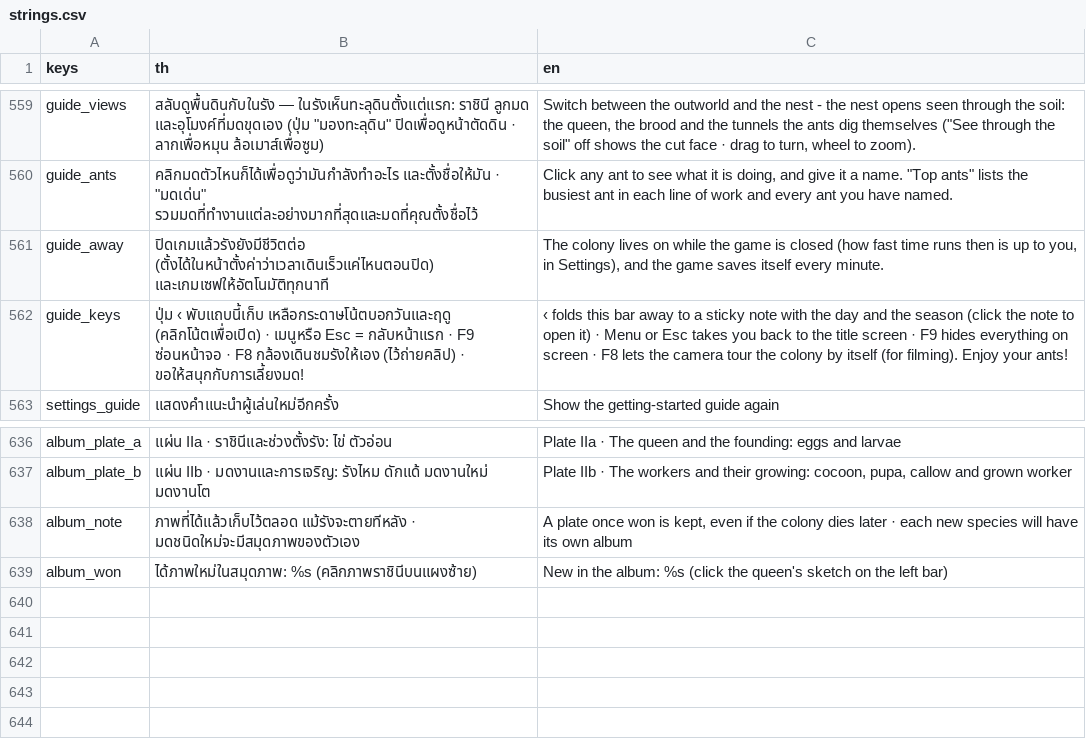
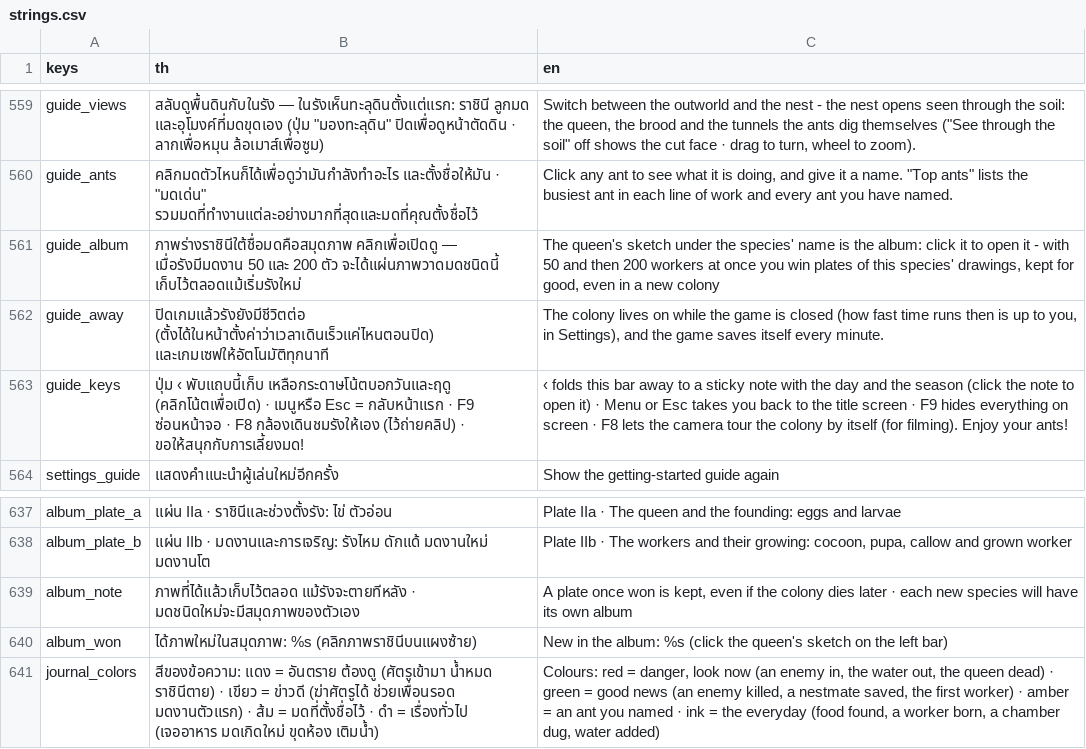
Before and after one commit to yasirrenseb01-design/AntFarm, a CSV file: lang/strings.csv, drawn as a sheet; only a part is shown, gaps mark what is left out; the diff names each change by its address in the sheet, - before the commit and + after, or states it on an @@ line.

```diff
--- a/lang/strings.csv
+++ b/lang/strings.csv
+row 561: guide_album | ภาพร่างราชินีใต้ชื่อมดคือสมุดภาพ คลิกเพื่อเปิดดู — เมื่อรังมีมดงาน 50 และ 200 ตัว จะได้แผ่นภาพวาดมดชนิดนี้ เก็บไว้ตลอดแม้เริ่มรังใหม่ | The queen's sketch under the species' name is the album: click it to open it - with 50 and then 200 workers at once you win plates of this species' drawings, kept for good, even in a new colony
+row 641: journal_colors | สีของข้อความ: แดง = อันตราย ต้องดู (ศัตรูเข้ามา น้ำหมด ราชินีตาย) · เขียว = ข่าวดี (ฆ่าศัตรูได้ ช่วยเพื่อนรอด มดงานตัวแรก) · ส้ม = มดที่ตั้งชื่อไว้ · ดำ = เรื่องทั่วไป (เจออาหาร มดเกิดใหม่ ขุดห้อง เติมน้ำ) | Colours: red = danger, look now (an enemy in, the water out, the queen dead) · green = good news (an enemy killed, a nestmate saved, the first worker) · amber = an ant you named · ink = the everyday (food found, a worker born, a chamber dug, water added)
```
Also changed, not shown: 18 other files.
